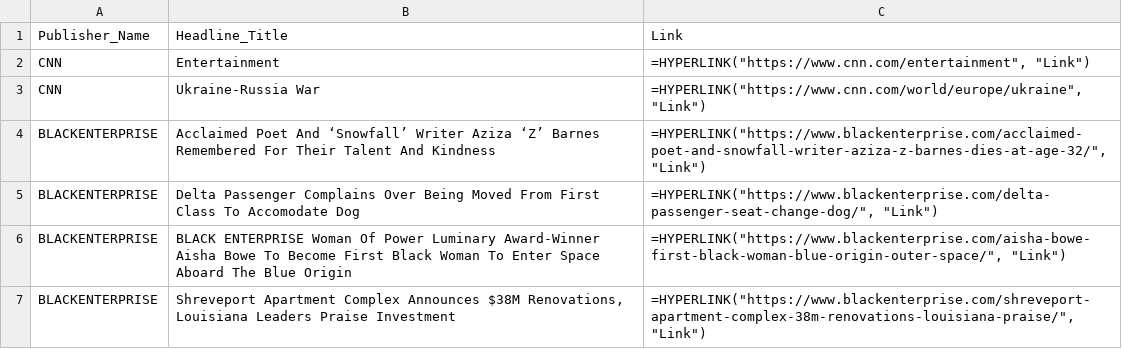
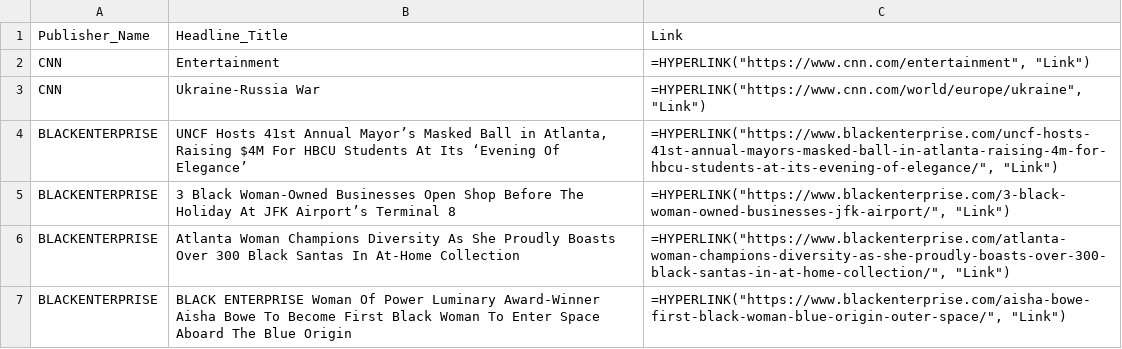
Before and after one commit to digitalscorpyun/news_sentinel, a CSV file: DEC22/articles_2024-12-25_12-01-45.csv (was DEC22/articles_2024-12-24_09-55-51.csv), drawn as a sheet; only a part is shown; the diff covers the shown part only.

```diff
--- a/DEC22/articles_2024-12-24_09-55-51.csv
+++ b/DEC22/articles_2024-12-25_12-01-45.csv
@@ -3,5 +3,5 @@ CNN,Entertainment,"=HYPERLINK(""https://www.cnn.com/entertainment"", ""Link"")"
 CNN,Ukraine-Russia War,"=HYPERLINK(""https://www.cnn.com/world/europe/ukraine"", ""Link"")"
-BLACKENTERPRISE,Acclaimed Poet And ‘Snowfall’ Writer Aziza ‘Z’ Barnes Remembered For Their Talent And Kindness,"=HYPERLINK(""https://www.blackenterprise.com/acclaimed-poet-and-snowfall-writer-aziza-z-barnes-dies-at-age-32/"", ""Link"")"
-BLACKENTERPRISE,Delta Passenger Complains Over Being Moved From First Class To Accomodate Dog,"=HYPERLINK(""https://www.blackenterprise.com/delta-passenger-seat-change-dog/"", ""Link"")"
+BLACKENTERPRISE,"UNCF Hosts 41st Annual Mayor’s Masked Ball in Atlanta, Raising $4M For HBCU Students At Its ‘Evening Of Elegance’","=HYPERLINK(""https://www.blackenterprise.com/uncf-hosts-41st-annual-mayors-masked-ball-in-atlanta-raising-4m-for-hbcu-students-at-its-evening-of-elegance/"", ""Link"")"
+BLACKENTERPRISE,3 Black Woman-Owned Businesses Open Shop Before The Holiday At JFK Airport’s Terminal 8,"=HYPERLINK(""https://www.blackenterprise.com/3-black-woman-owned-businesses-jfk-airport/"", ""Link"")"
+BLACKENTERPRISE,Atlanta Woman Champions Diversity As She Proudly Boasts Over 300 Black Santas In At-Home Collection,"=HYPERLINK(""https://www.blackenterprise.com/atlanta-woman-champions-diversity-as-she-proudly-boasts-over-300-black-santas-in-at-home-collection/"", ""Link"")"
 BLACKENTERPRISE,BLACK ENTERPRISE Woman Of Power Luminary Award-Winner Aisha Bowe To Become First Black Woman To Enter Space Aboard The Blue Origin,"=HYPERLINK(""https://www.blackenterprise.com/aisha-bowe-first-black-woman-blue-origin-outer-space/"", ""Link"")"
-BLACKENTERPRISE,"Shreveport Apartment Complex Announces $38M Renovations, Louisiana Leaders Praise Investment","=HYPERLINK(""https://www.blackenterprise.com/shreveport-apartment-complex-38m-renovations-louisiana-praise/"", ""Link"")"
```
Also changed, not shown: 16 added rows, 13 removed rows, 1 moved row and 14 edited cells elsewhere in this file, 7 other files.
